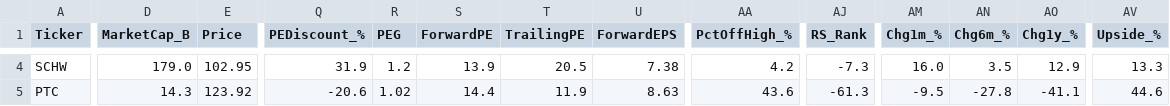
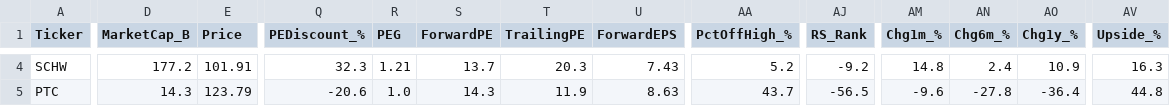
Before and after one commit to dabdi7786-blip/screener-bot, a CSV file: screener1_results.csv, drawn as a sheet; only a part is shown, gaps mark what is left out; the diff covers the shown part only; the diff names each change by its address in the sheet, - before the commit and + after, or states it on an @@ line.

```diff
--- a/screener1_results.csv
+++ b/screener1_results.csv
-D4 (MarketCap_B): 179.0
+D4 (MarketCap_B): 177.2
-E4 (Price): 102.95
+E4 (Price): 101.91
-Q4 (PEDiscount_%): 31.9
+Q4 (PEDiscount_%): 32.3
-R4 (PEG): 1.2
+R4 (PEG): 1.21
-S4 (ForwardPE): 13.9
+S4 (ForwardPE): 13.7
-T4 (TrailingPE): 20.5
+T4 (TrailingPE): 20.3
-U4 (ForwardEPS): 7.38
+U4 (ForwardEPS): 7.43
-AA4 (PctOffHigh_%): 4.2
+AA4 (PctOffHigh_%): 5.2
-AJ4 (RS_Rank): -7.3
+AJ4 (RS_Rank): -9.2
-AM4 (Chg1m_%): 16.0
+AM4 (Chg1m_%): 14.8
-AN4 (Chg6m_%): 3.5
+AN4 (Chg6m_%): 2.4
-AO4 (Chg1y_%): 12.9
+AO4 (Chg1y_%): 10.9
-AV4 (Upside_%): 13.3
+AV4 (Upside_%): 16.3
-E5 (Price): 123.92
+E5 (Price): 123.79
-R5 (PEG): 1.02
+R5 (PEG): 1.0
-S5 (ForwardPE): 14.4
+S5 (ForwardPE): 14.3
-AA5 (PctOffHigh_%): 43.6
+AA5 (PctOffHigh_%): 43.7
-AJ5 (RS_Rank): -61.3
+AJ5 (RS_Rank): -56.5
-AM5 (Chg1m_%): -9.5
+AM5 (Chg1m_%): -9.6
-AO5 (Chg1y_%): -41.1
+AO5 (Chg1y_%): -36.4
-AV5 (Upside_%): 44.6
+AV5 (Upside_%): 44.8
```
Also changed, not shown: 102 edited cells elsewhere in this file, screener2_results.csv, screener3_results.csv, 2 other files.
